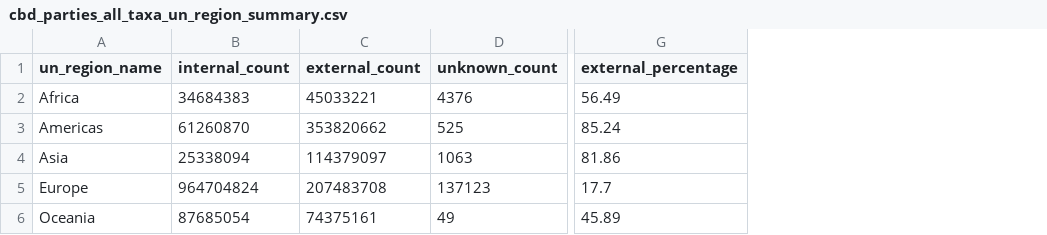
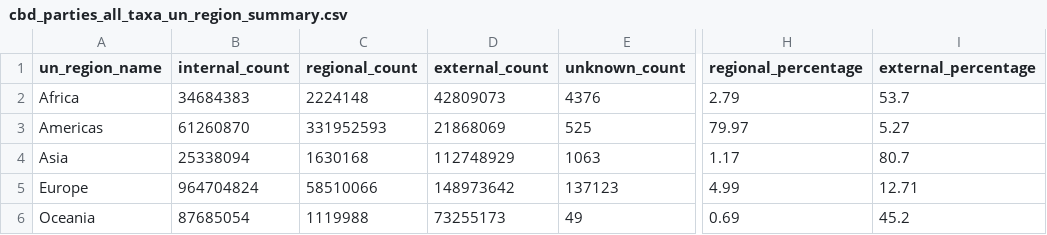
Before and after one commit to tierravivaai/gbif_occurrence_source, a CSV file: data/processed/cbd_parties_all_taxa_un_region_summary.csv, drawn as a sheet; only a part is shown, gaps mark what is left out; addresses are those after the commit; the diff names each change by its address in the sheet, - before the commit and + after, or states it on an @@ line.

```diff
--- a/data/processed/cbd_parties_all_taxa_un_region_summary.csv
+++ b/data/processed/cbd_parties_all_taxa_un_region_summary.csv
+column C (regional_count), rows 2-6: 2224148 | 331952593 | 1630168 | 58510066 | 1119988
+column H (regional_percentage), rows 2-6: 2.79 | 79.97 | 1.17 | 4.99 | 0.69
-D2 (external_count): 45033221
+D2 (external_count): 42809073
-I2 (external_percentage): 56.49
+I2 (external_percentage): 53.7
-D3 (external_count): 353820662
+D3 (external_count): 21868069
-I3 (external_percentage): 85.24
+I3 (external_percentage): 5.27
-D4 (external_count): 114379097
+D4 (external_count): 112748929
-I4 (external_percentage): 81.86
+I4 (external_percentage): 80.7
-D5 (external_count): 207483708
+D5 (external_count): 148973642
-I5 (external_percentage): 17.7
+I5 (external_percentage): 12.71
-D6 (external_count): 74375161
+D6 (external_count): 73255173
-I6 (external_percentage): 45.89
+I6 (external_percentage): 45.2
```
Also changed, not shown: data/processed/cbd_parties_all_taxa_un_region_un_sub_region_summary.csv, data/processed/cbd_parties_all_taxa_un_region_un_sub_region_un_intermediate_region_summary.csv, 31 other files.
